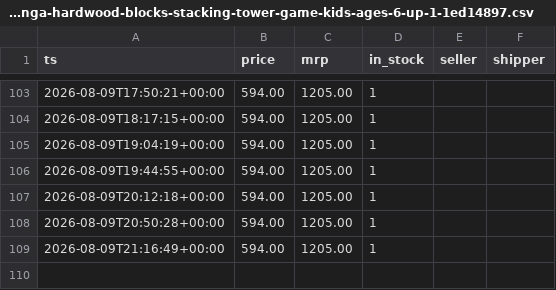
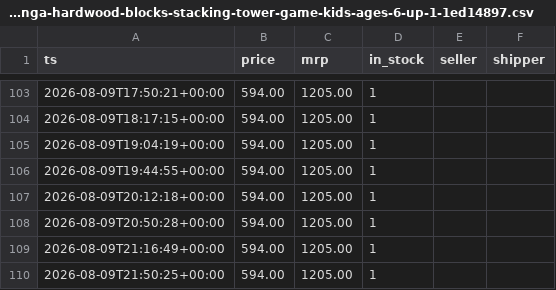
Before and after one commit to bhanu-thakur/price-sentinel, a CSV file: data/flipkart-com-hasbro-gaming-classic-jenga-hardwood-blocks-stacking-tower-game-kids-ages-6-up-1-1ed14897.csv, drawn as a sheet; only a part is shown, gaps mark what is left out.

```diff
--- a/data/flipkart-com-hasbro-gaming-classic-jenga-hardwood-blocks-stacking-tower-game-kids-ages-6-up-1-1ed14897.csv
+++ b/data/flipkart-com-hasbro-gaming-classic-jenga-hardwood-blocks-stacking-tower-game-kids-ages-6-up-1-1ed14897.csv
@@ -109 +109,2 @@ ts,price,mrp,in_stock,seller,shipper
 2026-08-09T21:16:49+00:00,594.00,1205.00,1,,
+2026-08-09T21:50:25+00:00,594.00,1205.00,1,,
```
Also changed, not shown: data/amazon-in-b08675psbt.csv, data/amazon-in-b0chjr8nld.csv, 2 other files.
